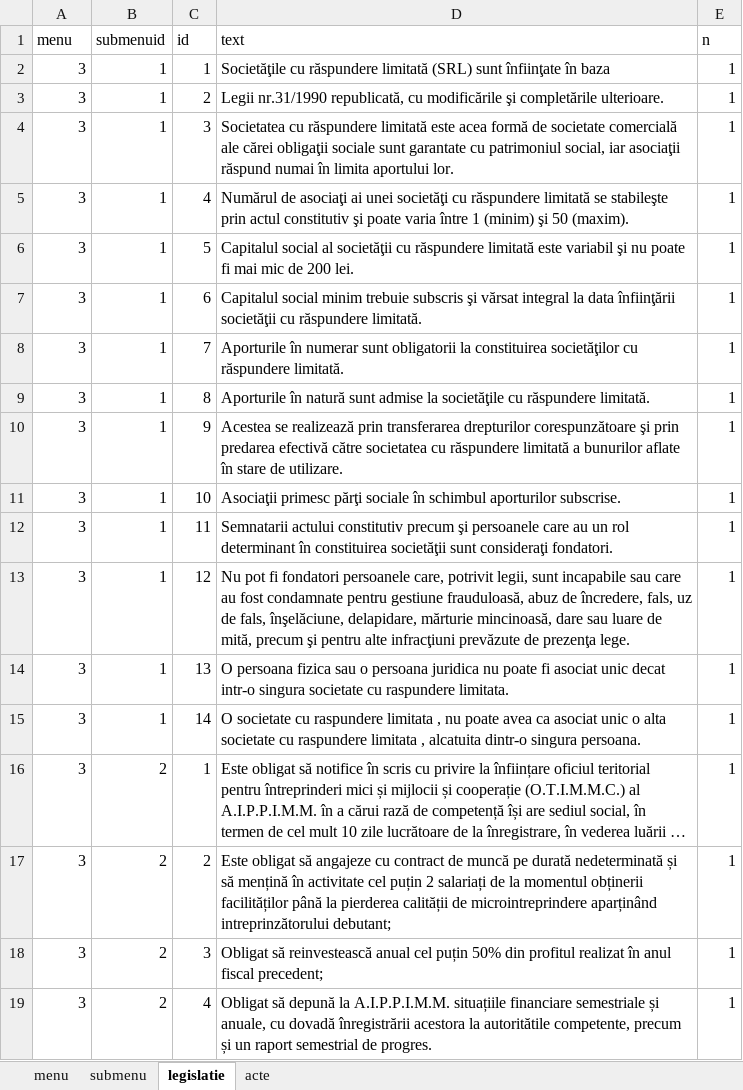
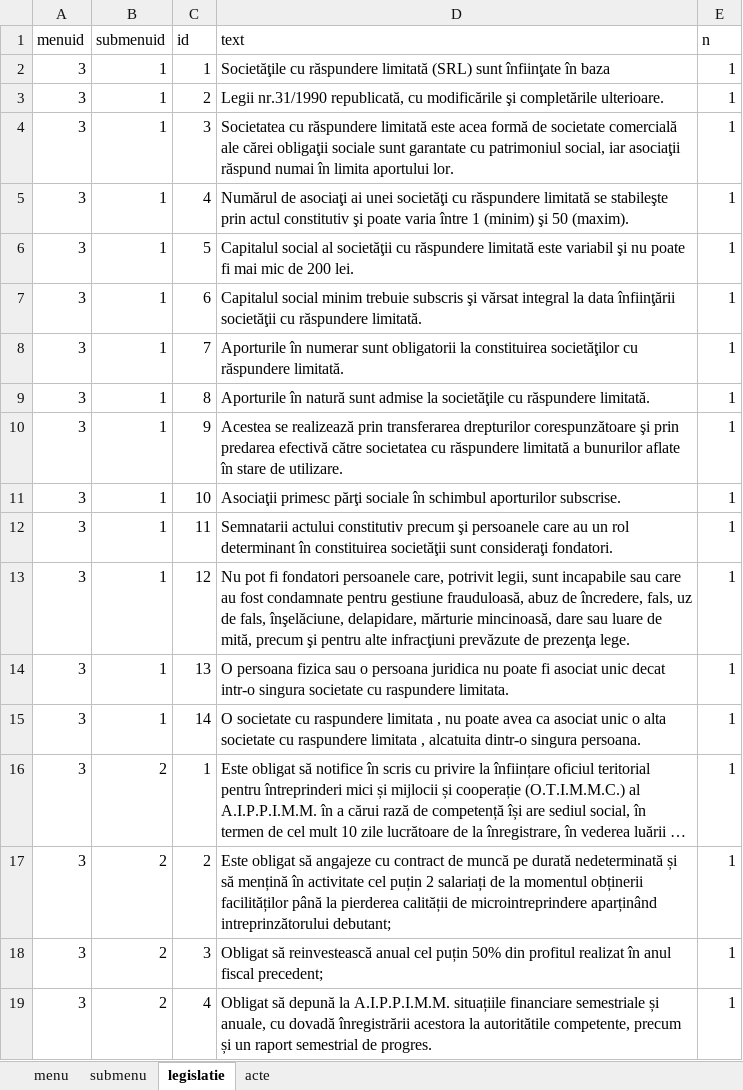
Before and after one commit to kmagdi/kt, an Excel workbook: adatok.xlsx, sheet legislatie, drawn as a sheet; long unchanged cells end in …; values as stored, in another font and other column widths than the file's, no borders; the diff names each change by its address in the sheet, - before the commit and + after, or states it on an @@ line.

```diff
--- a/adatok.xlsx (sheet legislatie)
+++ b/adatok.xlsx (sheet legislatie)
-A1: menu
+A1: menuid
```
Also changed, not shown: sheet submenu, 10 other files.
